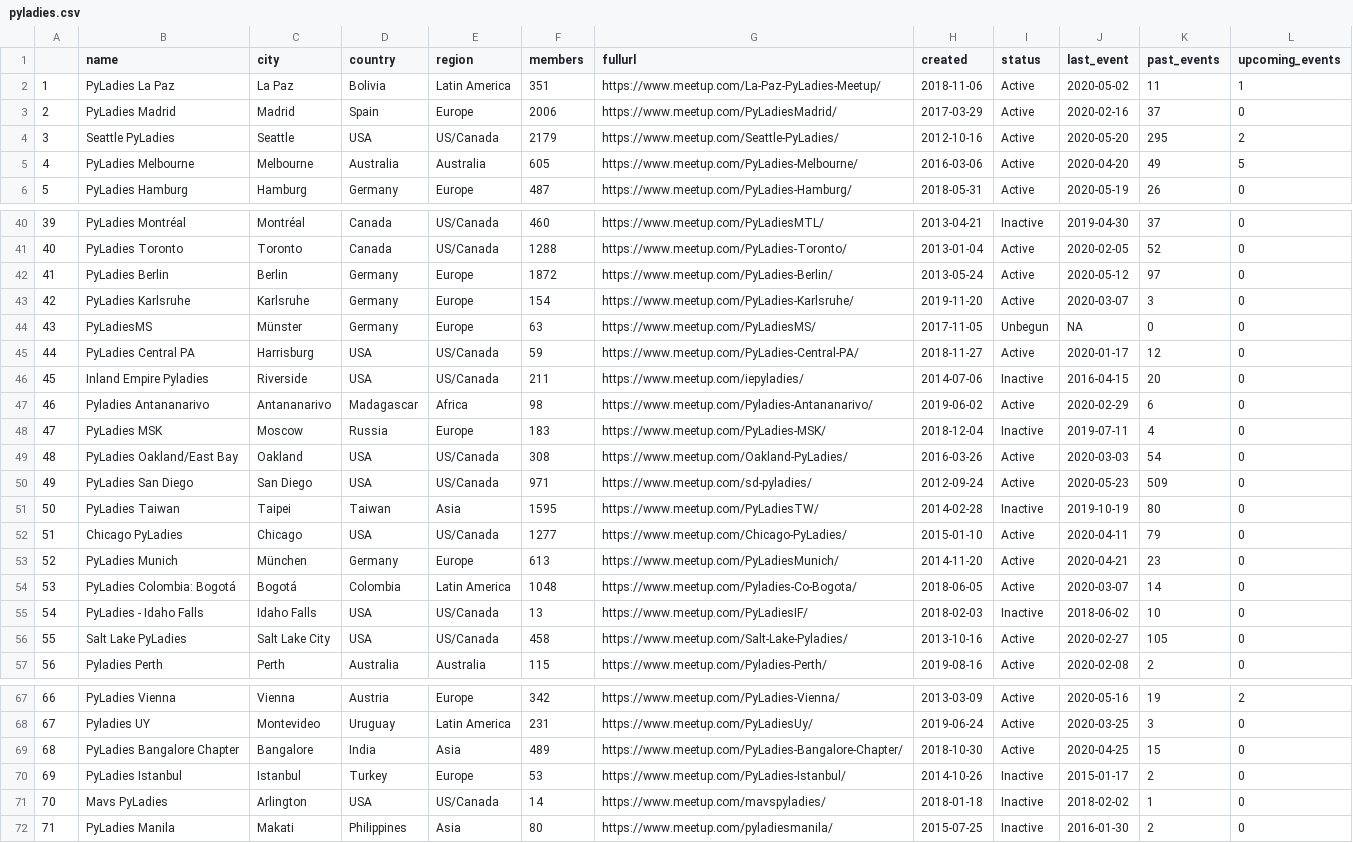
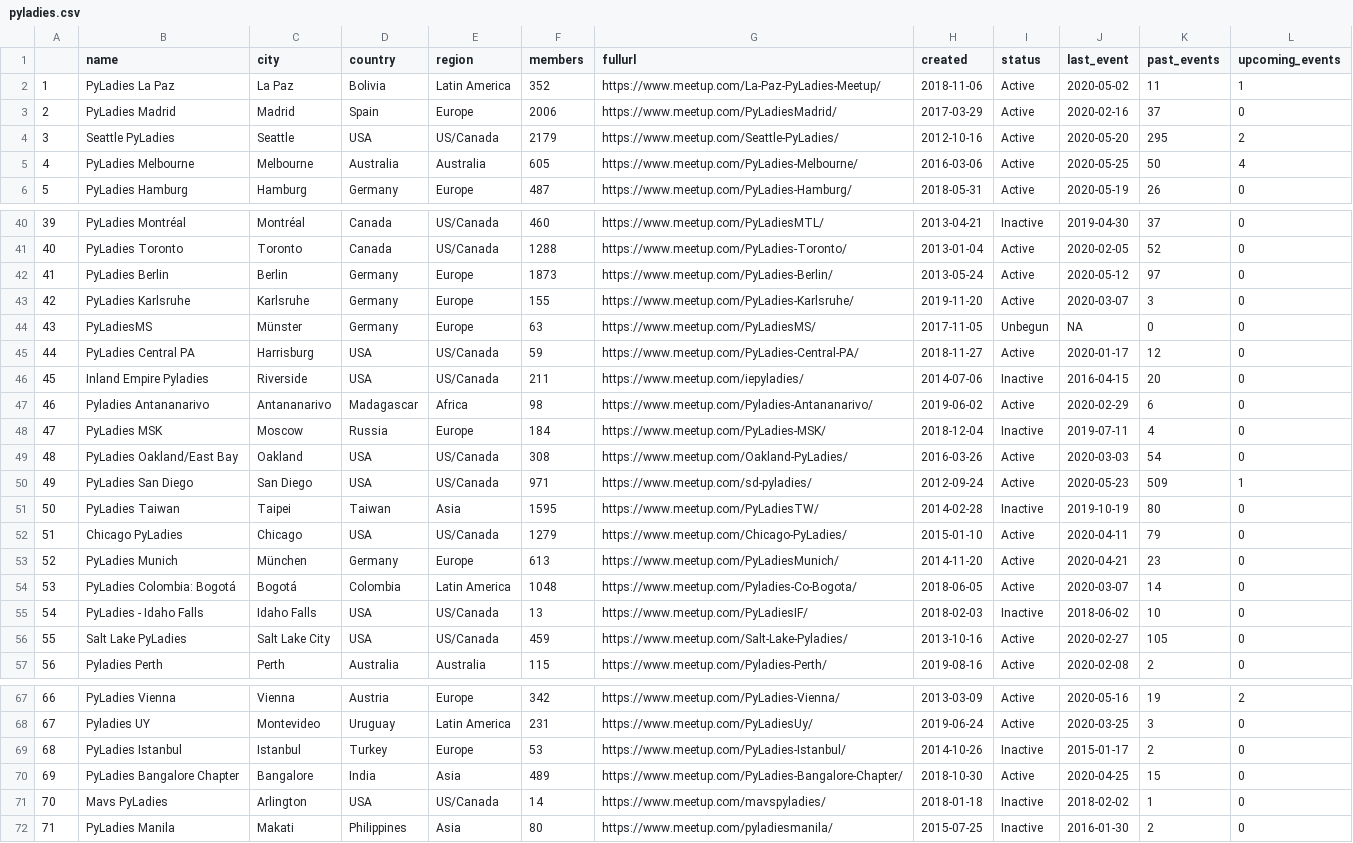
Before and after one commit to py-community/pyladies, a CSV file: docs/data/pyladies.csv, drawn as a sheet; only a part is shown, gaps mark what is left out; addresses are those after the commit; the diff covers the shown part only; the diff names each change by its address in the sheet, - before the commit and + after, or states it on an @@ line.

```diff
--- a/docs/data/pyladies.csv
+++ b/docs/data/pyladies.csv
-F2 (members): 351
+F2 (members): 352
-J5 (last_event): 2020-04-20
+J5 (last_event): 2020-05-25
-K5 (past_events): 49
+K5 (past_events): 50
-L5 (upcoming_events): 5
+L5 (upcoming_events): 4
-F42 (members): 1872
+F42 (members): 1873
-F43 (members): 154
+F43 (members): 155
-F48 (members): 183
+F48 (members): 184
-L50 (upcoming_events): 0
+L50 (upcoming_events): 1
-F52 (members): 1277
+F52 (members): 1279
-F56 (members): 458
+F56 (members): 459
@@ row 70 moved to row 69: 68 @@
@@ column A renumbered in row 70 @@
```
Also changed, not shown: 2 edited cells elsewhere in this file, docs/data/pyladies_hosts.csv, 3 other files.
